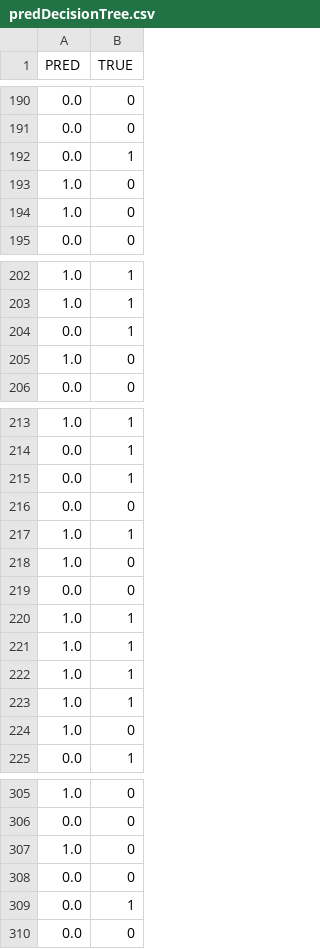
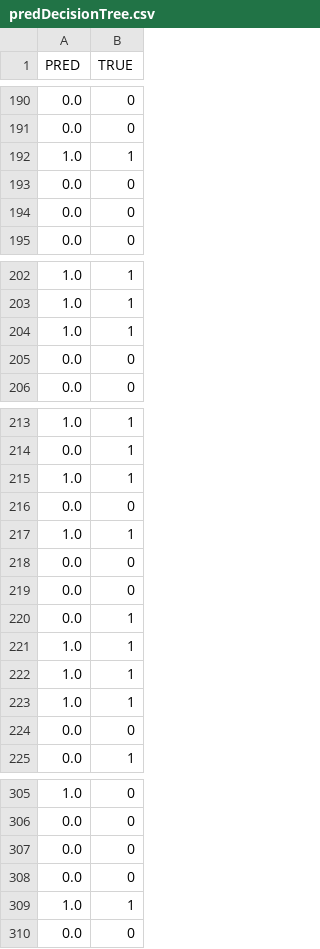
Before and after one commit to levrex/DiagnosisExtraction_ML, a CSV file: output_files/predDecisionTree.csv, drawn as a sheet; only a part is shown, gaps mark what is left out; the diff covers the shown part only.

```diff
--- a/output_files/predDecisionTree.csv
+++ b/output_files/predDecisionTree.csv
@@ -191,5 +191,5 @@ PRED|TRUE
 0.0|0
-0.0|1
-1.0|0
-1.0|0
+1.0|1
+0.0|0
+0.0|0
 0.0|0
@@ -203,4 +203,4 @@ PRED|TRUE
 1.0|1
-0.0|1
-1.0|0
+1.0|1
+0.0|0
 0.0|0
@@ -214,7 +214,8 @@ PRED|TRUE
 0.0|1
-0.0|1
+1.0|1
 0.0|0
 1.0|1
-1.0|0
 0.0|0
+0.0|0
+0.0|1
 1.0|1
@@ -222,4 +223,3 @@ PRED|TRUE
 1.0|1
-1.0|1
-1.0|0
+0.0|0
 0.0|1
@@ -306,5 +306,5 @@ PRED|TRUE
 0.0|0
-1.0|0
 0.0|0
-0.0|1
+0.0|0
+1.0|1
 0.0|0
```
Also changed, not shown: 8 added rows, 8 removed rows and 28 moved rows elsewhere in this file, output_files/predGradientBoosting.csv, output_files/predNaiveBayes.csv, 14 other files.
